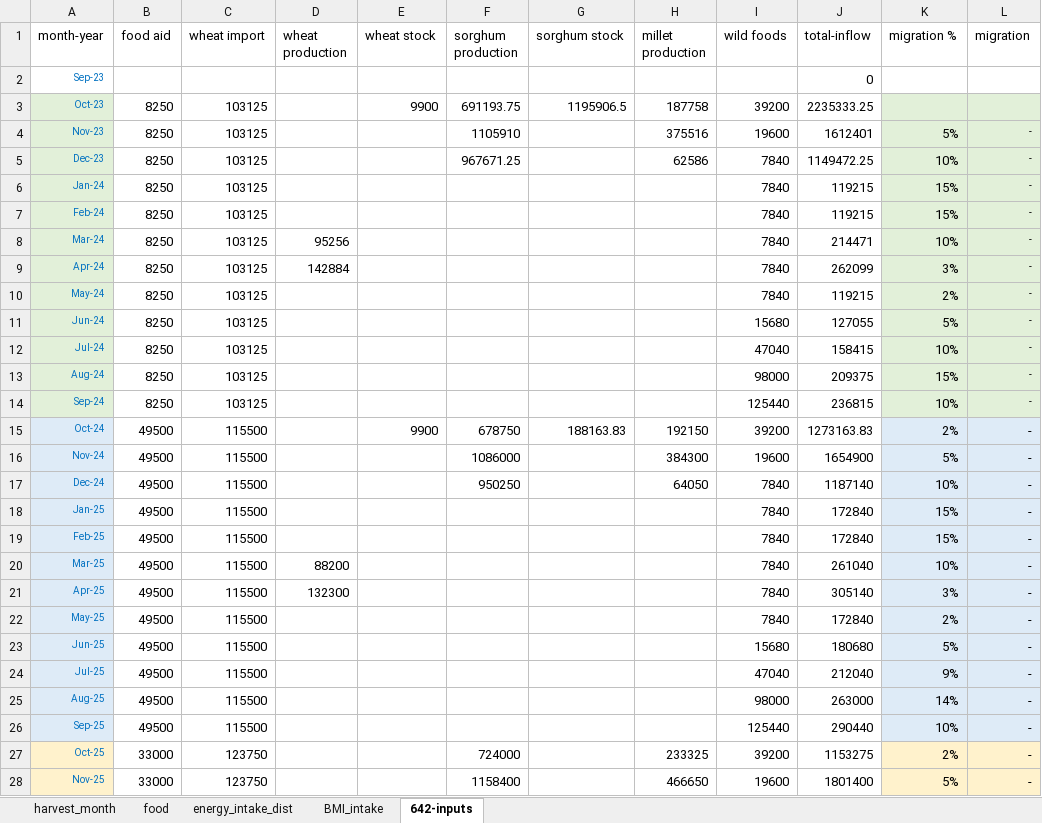
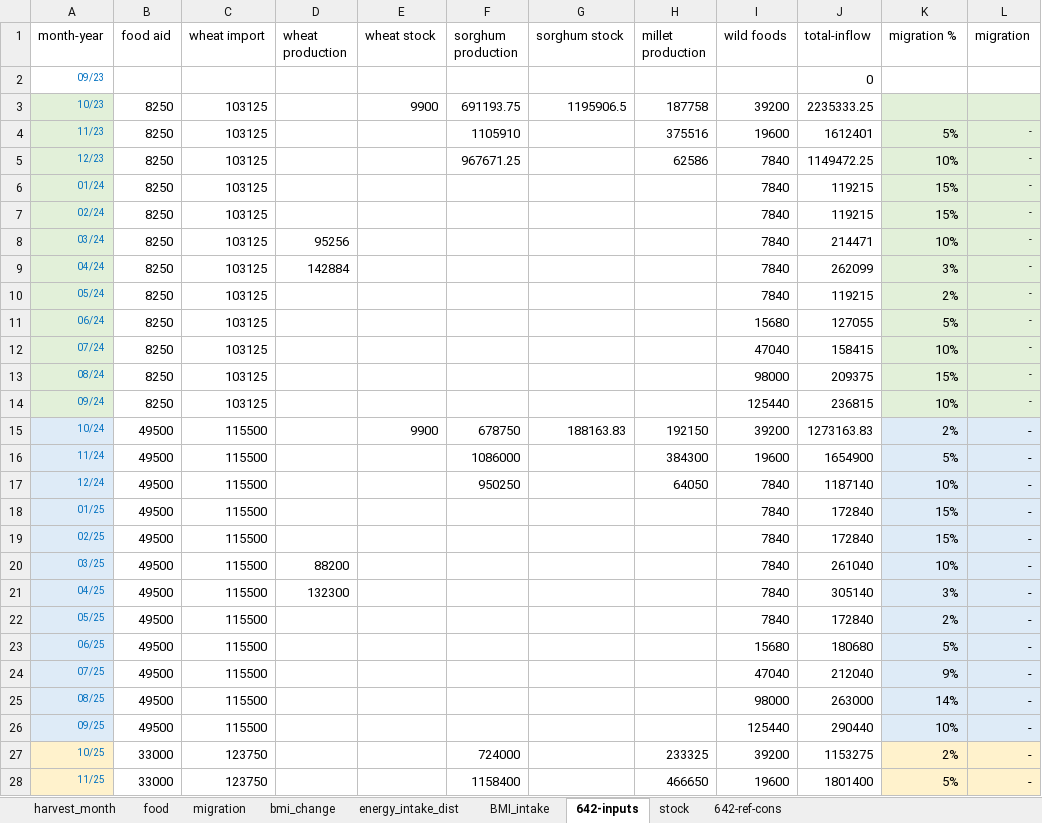
Before and after one commit to aristotle-tek/famine-prediction, an Excel workbook: data/processed/Combined_2024-09-22.xlsx, sheet 642-inputs, drawn as a sheet; only a part is shown; values as stored, in another font and other column widths than the file's, no borders; the diff covers the shown part only; the diff names each change by its address in the sheet, - before the commit and + after, or states it on an @@ line.

```diff
--- a/data/processed/Combined_2024-09-22.xlsx (sheet 642-inputs)
+++ b/data/processed/Combined_2024-09-22.xlsx (sheet 642-inputs)
+sheet tab: migration
+sheet tab: bmi_change
+sheet tab: stock
+sheet tab: 642-ref-cons
-A2 (month-year): Sep-23
+A2 (month-year): 09/23
-A3 (month-year): Oct-23
+A3 (month-year): 10/23
-A4 (month-year): Nov-23
+A4 (month-year): 11/23
-A5 (month-year): Dec-23
+A5 (month-year): 12/23
-A6 (month-year): Jan-24
+A6 (month-year): 01/24
-A7 (month-year): Feb-24
+A7 (month-year): 02/24
-A8 (month-year): Mar-24
+A8 (month-year): 03/24
-A9 (month-year): Apr-24
+A9 (month-year): 04/24
-A10 (month-year): May-24
+A10 (month-year): 05/24
-A11 (month-year): Jun-24
+A11 (month-year): 06/24
-A12 (month-year): Jul-24
+A12 (month-year): 07/24
-A13 (month-year): Aug-24
+A13 (month-year): 08/24
-A14 (month-year): Sep-24
+A14 (month-year): 09/24
-A15 (month-year): Oct-24
+A15 (month-year): 10/24
-A16 (month-year): Nov-24
+A16 (month-year): 11/24
-A17 (month-year): Dec-24
+A17 (month-year): 12/24
-A18 (month-year): Jan-25
+A18 (month-year): 01/25
-A19 (month-year): Feb-25
+A19 (month-year): 02/25
-A20 (month-year): Mar-25
+A20 (month-year): 03/25
-A21 (month-year): Apr-25
+A21 (month-year): 04/25
-A22 (month-year): May-25
+A22 (month-year): 05/25
-A23 (month-year): Jun-25
+A23 (month-year): 06/25
-A24 (month-year): Jul-25
+A24 (month-year): 07/25
-A25 (month-year): Aug-25
+A25 (month-year): 08/25
-A26 (month-year): Sep-25
+A26 (month-year): 09/25
-A27 (month-year): Oct-25
+A27 (month-year): 10/25
-A28 (month-year): Nov-25
+A28 (month-year): 11/25
```
Also changed, not shown: 22 edited cells elsewhere in this sheet, sheet energy_intake_dist, sheet harvest_month, 8 other files.
